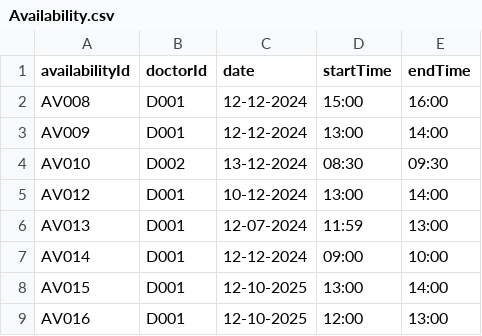
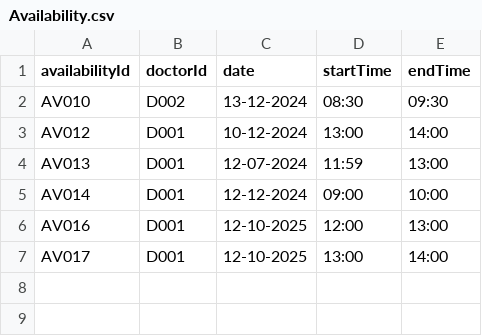
Before and after one commit to KiongLu/SC2002_Assignment_New, a CSV file: sc2002.scmb.grp1.hms/resource/Availability.csv, drawn as a sheet.

```diff
--- a/sc2002.scmb.grp1.hms/resource/Availability.csv
+++ b/sc2002.scmb.grp1.hms/resource/Availability.csv
@@ -1,4 +1,2 @@
 availabilityId,doctorId,date,startTime,endTime
-AV008,D001,12-12-2024,15:00,16:00
-AV009,D001,12-12-2024,13:00,14:00
 AV010,D002,13-12-2024,08:30,09:30
@@ -7,3 +5,3 @@ AV013,D001,12-07-2024,11:59,13:00
 AV014,D001,12-12-2024,09:00,10:00
-AV015,D001,12-10-2025,13:00,14:00
 AV016,D001,12-10-2025,12:00,13:00
+AV017,D001,12-10-2025,13:00,14:00
```
Also changed, not shown: sc2002.scmb.grp1.hms/resource/Appointment.csv, sc2002.scmb.grp1.hms/resource/Doctor.csv, 2 other files.
